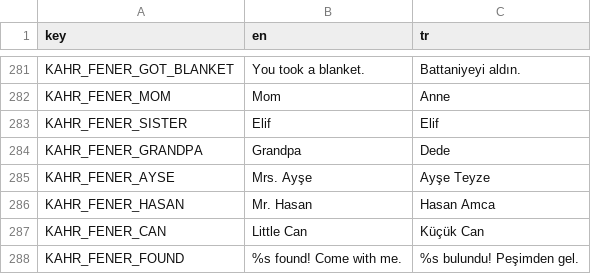
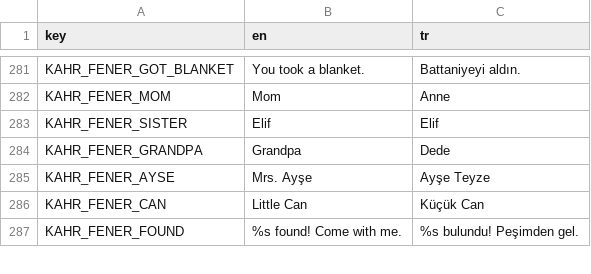
Before and after one commit to memoksin/3play, a CSV file: locale/strings.csv, drawn as a sheet; only a part is shown, gaps mark what is left out; the diff names each change by its address in the sheet, - before the commit and + after, or states it on an @@ line.

Commit message:
feat: shorten Fener to 4 minutes (5 people, walk 5.2 m/s, first aftershock ~60 s)

```diff
--- a/locale/strings.csv
+++ b/locale/strings.csv
-row 286: KAHR_FENER_HASAN | Mr. Hasan | Hasan Amca
```
Also changed, not shown: 9 other files.
